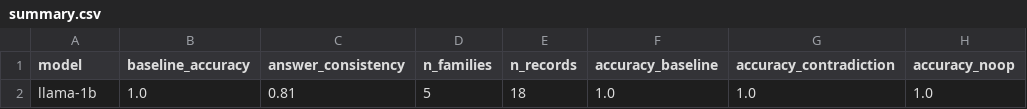
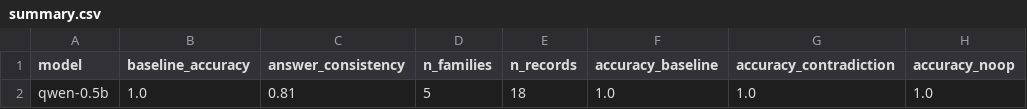
Before and after one commit to vaastavv/LPP, a CSV file: results/summary.csv, drawn as a sheet; only a part is shown; the diff names each change by its address in the sheet, - before the commit and + after, or states it on an @@ line.

```diff
--- a/results/summary.csv
+++ b/results/summary.csv
-A2 (model): llama-1b
+A2 (model): qwen-0.5b
```
Also changed, not shown: 7 other files.
